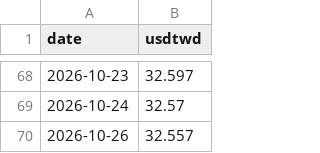
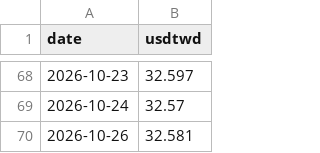
Before and after one commit to gelu27/Stock-lab, a CSV file: data/fx.csv, drawn as a sheet; only a part is shown, gaps mark what is left out.

```diff
--- a/data/fx.csv
+++ b/data/fx.csv
@@ -69,2 +69,2 @@ date,usdtwd
 2026-10-24,32.57
-2026-10-26,32.557
+2026-10-26,32.581
```
Also changed, not shown: 7 other files.
